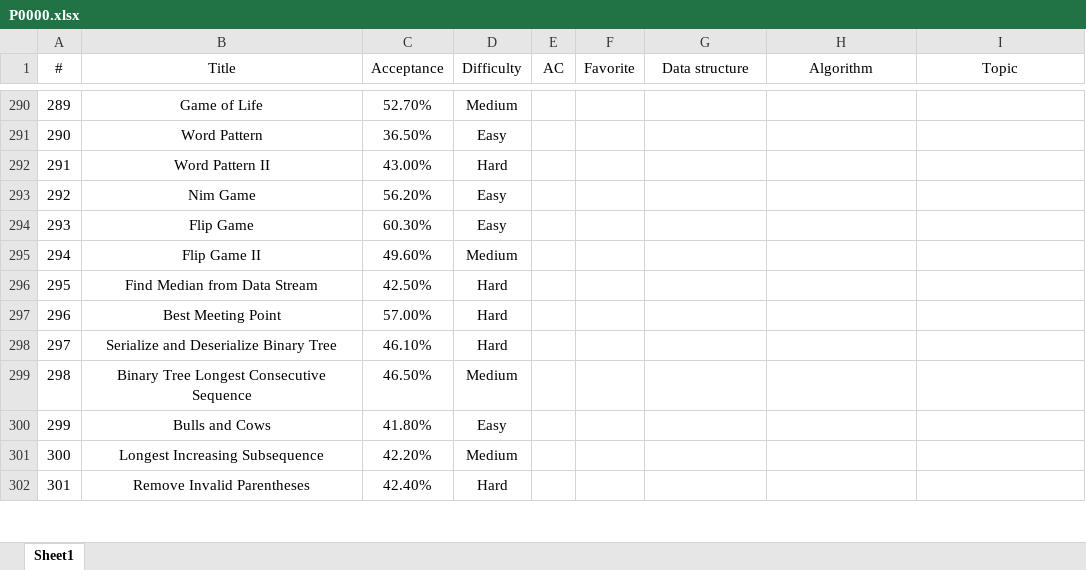
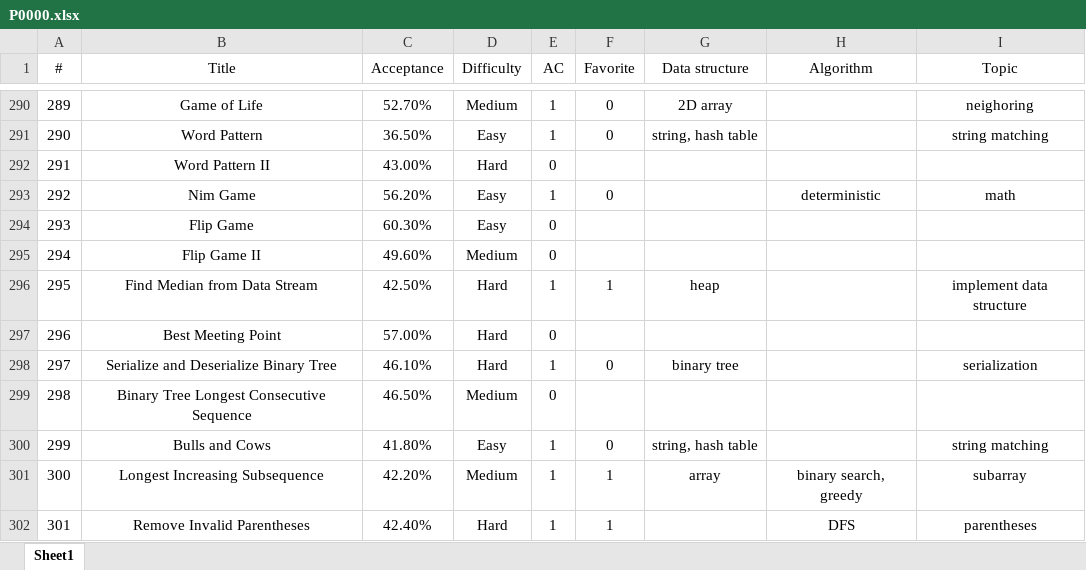
Before and after one commit to westgate458/LeetCode, an Excel workbook: P0000.xlsx, sheet Sheet1, drawn as a sheet; only a part is shown, gaps mark what is left out; values as stored, in another font and other column widths than the file's, no borders; the diff covers the shown part only; the diff names each change by its address in the sheet, - before the commit and + after, or states it on an @@ line.

```diff
--- a/P0000.xlsx (sheet Sheet1)
+++ b/P0000.xlsx (sheet Sheet1)
-E290:E291 (AC): (empty)
+E290:E291 (AC): 1
-F290:F291 (Favorite): (empty)
+F290:F291 (Favorite): 0
-G290 (Data structure): (empty)
+G290 (Data structure): 2D array
-I290 (Topic): (empty)
+I290 (Topic): neighoring
-G291 (Data structure): (empty)
+G291 (Data structure): string, hash table
-I291 (Topic): (empty)
+I291 (Topic): string matching
-E292 (AC): (empty)
+E292 (AC): 0
-E293 (AC): (empty)
+E293 (AC): 1
-F293 (Favorite): (empty)
+F293 (Favorite): 0
-H293 (Algorithm): (empty)
+H293 (Algorithm): deterministic
-I293 (Topic): (empty)
+I293 (Topic): math
-E294:E295 (AC): (empty)
+E294:E295 (AC): 0
-E296 (AC): (empty)
+E296 (AC): 1
-F296 (Favorite): (empty)
+F296 (Favorite): 1
-G296 (Data structure): (empty)
+G296 (Data structure): heap
-I296 (Topic): (empty)
+I296 (Topic): implement data structure
-E297 (AC): (empty)
+E297 (AC): 0
-E298 (AC): (empty)
+E298 (AC): 1
-F298 (Favorite): (empty)
+F298 (Favorite): 0
-G298 (Data structure): (empty)
+G298 (Data structure): binary tree
-I298 (Topic): (empty)
+I298 (Topic): serialization
-E299 (AC): (empty)
+E299 (AC): 0
-E300:E302 (AC): (empty)
+E300:E302 (AC): 1
-F300 (Favorite): (empty)
+F300 (Favorite): 0
-G300 (Data structure): (empty)
+G300 (Data structure): string, hash table
-I300 (Topic): (empty)
+I300 (Topic): string matching
-F301:F302 (Favorite): (empty)
+F301:F302 (Favorite): 1
-G301 (Data structure): (empty)
+G301 (Data structure): array
-H301 (Algorithm): (empty)
+H301 (Algorithm): binary search, greedy
-I301 (Topic): (empty)
+I301 (Topic): subarray
-H302 (Algorithm): (empty)
+H302 (Algorithm): DFS
-I302 (Topic): (empty)
+I302 (Topic): parentheses
```
Also changed, not shown: 220 edited cells elsewhere in this sheet.
